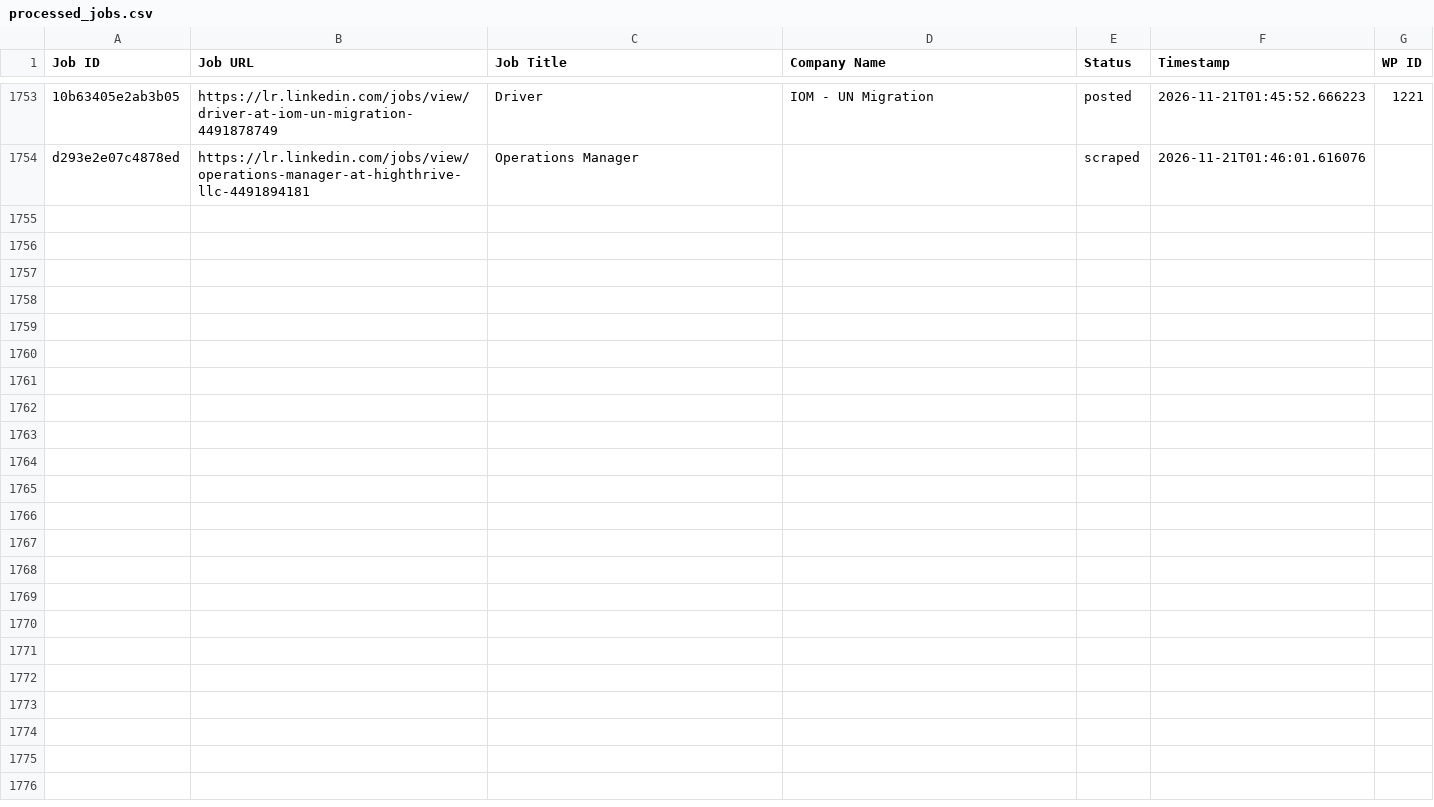
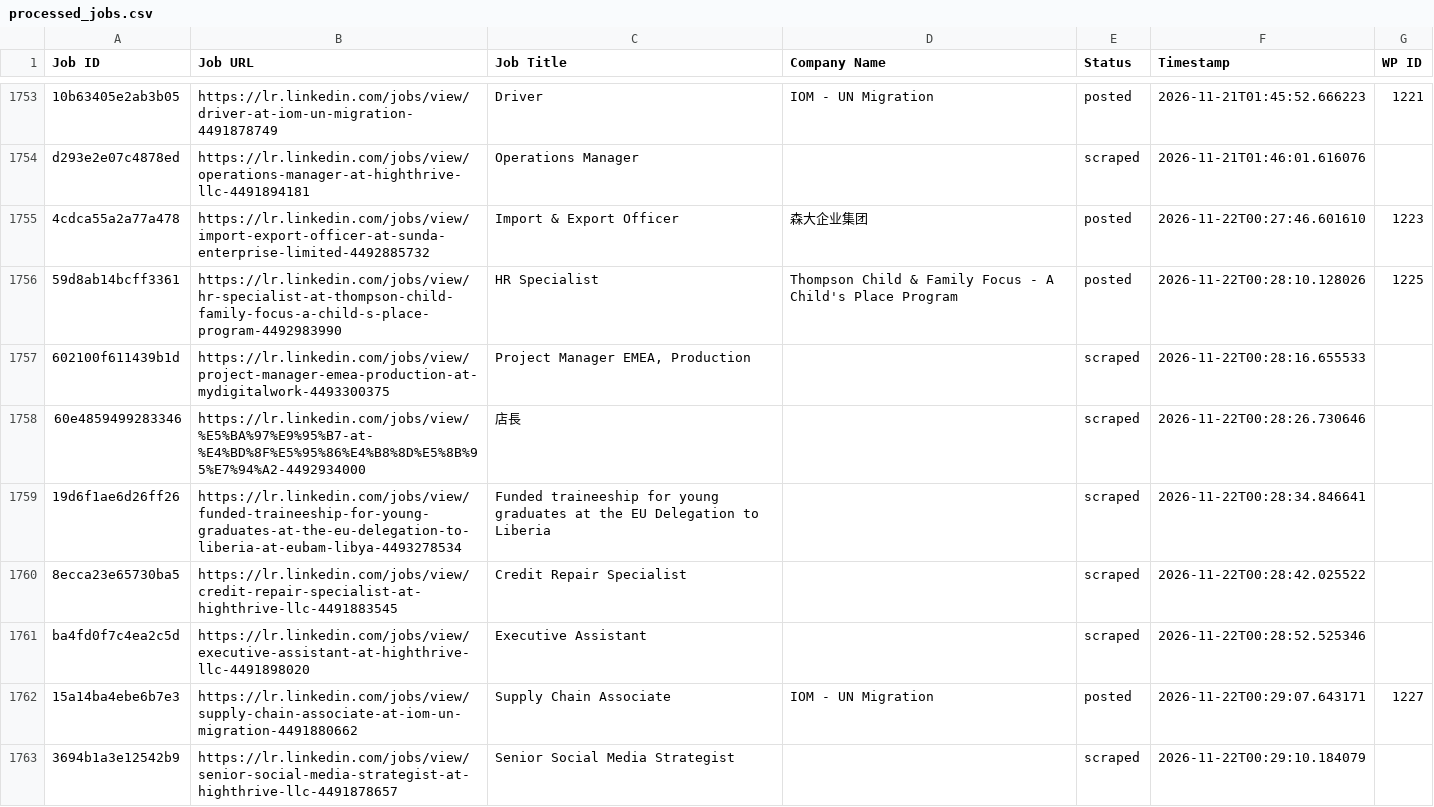
Before and after one commit to vindoky/lr, a CSV file: processed_jobs.csv, drawn as a sheet; only a part is shown, gaps mark what is left out; the diff names each change by its address in the sheet, - before the commit and + after, or states it on an @@ line.

```diff
--- a/processed_jobs.csv
+++ b/processed_jobs.csv
+row 1755: 4cdca55a2a77a478 | https://lr.linkedin.com/jobs/view/import-export-officer-at-sunda-enterprise-limited-4492885732 | Import & Export Officer | 森大企业集团 | posted | 2026-11-22T00:27:46.601610 | 1223
+row 1756: 59d8ab14bcff3361 | https://lr.linkedin.com/jobs/view/hr-specialist-at-thompson-child-family-focus-a-child-s-place-program-4492983990 | HR Specialist | Thompson Child & Family Focus - A Child's Place Program | posted | 2026-11-22T00:28:10.128026 | 1225
+row 1757: 602100f611439b1d | https://lr.linkedin.com/jobs/view/project-manager-emea-production-at-mydigitalwork-4493300375 | Project Manager EMEA, Production |  | scraped | 2026-11-22T00:28:16.655533
+row 1758: 60e4859499283346 | https://lr.linkedin.com/jobs/view/%E5%BA%97%E9%95%B7-at-%E4%BD%8F%E5%95%86%E4%B8%8D%E5%8B%95%E7%94%A2-4492934000 | 店長 |  | scraped | 2026-11-22T00:28:26.730646
+row 1759: 19d6f1ae6d26ff26 | https://lr.linkedin.com/jobs/view/funded-traineeship-for-young-graduates-at-the-eu-delegation-to-liberia-at-eubam-libya-4493278534 | Funded traineeship for young graduates at the EU Delegation to Liberia |  | scraped | 2026-11-22T00:28:34.846641
+row 1760: 8ecca23e65730ba5 | https://lr.linkedin.com/jobs/view/credit-repair-specialist-at-highthrive-llc-4491883545 | Credit Repair Specialist |  | scraped | 2026-11-22T00:28:42.025522
+row 1761: ba4fd0f7c4ea2c5d | https://lr.linkedin.com/jobs/view/executive-assistant-at-highthrive-llc-4491898020 | Executive Assistant |  | scraped | 2026-11-22T00:28:52.525346
+row 1762: 15a14ba4ebe6b7e3 | https://lr.linkedin.com/jobs/view/supply-chain-associate-at-iom-un-migration-4491880662 | Supply Chain Associate | IOM - UN Migration | posted | 2026-11-22T00:29:07.643171 | 1227
+row 1763: 3694b1a3e12542b9 | https://lr.linkedin.com/jobs/view/senior-social-media-strategist-at-highthrive-llc-4491878657 | Senior Social Media Strategist |  | scraped | 2026-11-22T00:29:10.184079
```
